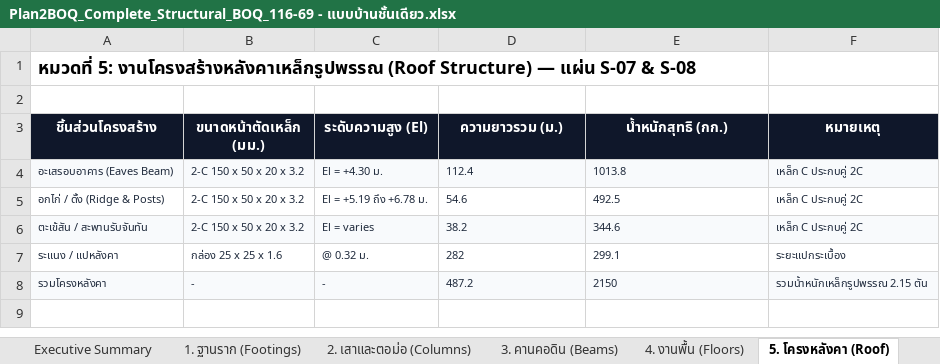
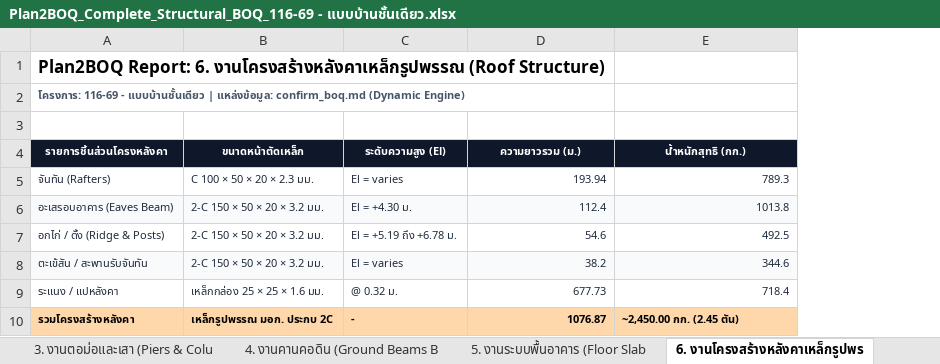
Before and after one commit to ronnakit/PDFtoBOQ, an Excel workbook: project/116-69 - แบบบ้านชั้นเดียว/boq/Plan2BOQ_Complete_Structural_BOQ_116-69 - แบบบ้านชั้นเดียว.xlsx, sheet 6. งานโครงสร้างหลังคาเหล็กรูปพร, drawn as a sheet; values as stored, in another font and other column widths than the file's, no borders; removed rows and columns are numbered as before the commit, all else as after; the diff names each change by its address in the sheet, - before the commit and + after, or states it on an @@ line.

Commit message:
refactor: remove all hardcoded constants; implement 100% dynamic markdown parser for PDF & Excel generation

```diff
--- a/project/116-69 - แบบบ้านชั้นเดียว/boq/Plan2BOQ_Complete_Structural_BOQ_116-69 - แบบบ้านชั้นเดียว.xlsx (sheet 6. งานโครงสร้างหลังคาเหล็กรูปพร)
+++ b/project/116-69 - แบบบ้านชั้นเดียว/boq/Plan2BOQ_Complete_Structural_BOQ_116-69 - แบบบ้านชั้นเดียว.xlsx (sheet 6. งานโครงสร้างหลังคาเหล็กรูปพร)
-sheet tab: 2. เสาและตอม่อ (Columns)
+sheet tab: 3. งานตอม่อและเสา (Piers & Colu
-sheet tab: 3. คานคอดิน (Beams)
+sheet tab: 4. งานคานคอดิน (Ground Beams B
-sheet tab: 4. งานพื้น (Floors)
+sheet tab: 5. งานระบบพื้นอาคาร (Floor Slab
-sheet tab: 5. โครงหลังคา (Roof)
+sheet tab: 6. งานโครงสร้างหลังคาเหล็กรูปพร
-column B (ขนาดหน้าตัดเหล็ก (มม.)), rows 4-7: 2-C 150 x 50 x 20 x 3.2 | 2-C 150 x 50 x 20 x 3.2 | 2-C 150 x 50 x 20 x 3.2 | กล่อง 25 x 25 x 1.6
+column B (ขนาดหน้าตัดเหล็ก), rows 6-9: 2-C 150 × 50 × 20 × 3.2 มม. | 2-C 150 × 50 × 20 × 3.2 มม. | 2-C 150 × 50 × 20 × 3.2 มม. | เหล็กกล่อง 25 × 25 × 1.6 มม.
-column F (หมายเหตุ), rows 4-7: เหล็ก C ประกบคู่ 2C | เหล็ก C ประกบคู่ 2C | เหล็ก C ประกบคู่ 2C | ระยะแปกระเบื้อง
-A1 (รายการชิ้นส่วนโครงหลังคา): หมวดที่ 5: งานโครงสร้างหลังคาเหล็กรูปพรรณ (Roof Structure) — แผ่น S-07 & S-08
+A1 (รายการชิ้นส่วนโครงหลังคา): Plan2BOQ Report: 6. งานโครงสร้างหลังคาเหล็กรูปพรรณ (Roof Structure)
@@ A1 text size: smaller @@
+row 2: โครงการ: 116-69 - แบบบ้านชั้นเดียว | แหล่งข้อมูล: confirm_boq.md (Dynamic Engine)
-A4: ชิ้นส่วนโครงสร้าง
+A4: รายการชิ้นส่วนโครงหลังคา
@@ A4 text size: smaller @@
@@ C4:E4 text size: smaller @@
+row 5: จันทัน (Rafters) | C 100 × 50 × 20 × 2.3 มม. | El = varies | 193.94 | 789.3
-D6:E9 alignment: left
+D6:E9 alignment: right
-D9 (ความยาวรวม (ม.)): 282
+D9 (ความยาวรวม (ม.)): 677.73
-E9 (น้ำหนักสุทธิ (กก.)): 299.1
+E9 (น้ำหนักสุทธิ (กก.)): 718.4
-row 8: รวมโครงหลังคา | - | - | 487.2 | 2150 | รวมน้ำหนักเหล็กรูปพรรณ 2.15 ตัน
+row 10: รวมโครงสร้างหลังคา | เหล็กรูปพรรณ มอก. ประกบ 2C | - | 1076.87 | ~2,450.00 กก. (2.45 ตัน)
```
Also changed, not shown: sheet 1. สรุปภาพรวมปริมาณวัสดุหลักทั้, sheet 4. งานคานคอดิน (Ground Beams B, sheet 2. งานฐานราก ค.ส.ล. (Footings, sheet 3. งานตอม่อและเสา (Piers & Colu, sheet 5. งานระบบพื้นอาคาร (Floor Slab, sheet 7. การบริหารเศษเหล็กเสริมรวมทั้, other sheet tabs, 4 other files.
